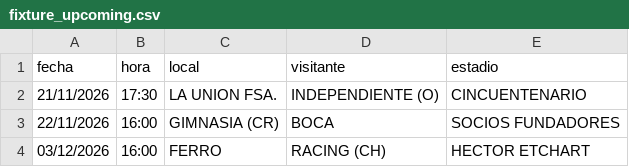
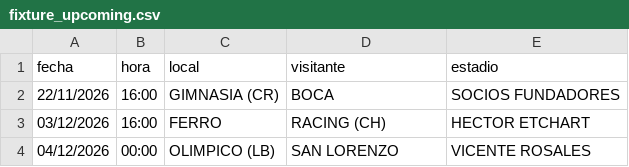
Before and after one commit to Lucasellero/liga_argentina, a CSV file: docs/liga_proximo/fixture_upcoming.csv, drawn as a sheet; only a part is shown; the shorter side is filled out with more unchanged rows.

```diff
--- a/docs/liga_proximo/fixture_upcoming.csv
+++ b/docs/liga_proximo/fixture_upcoming.csv
@@ -1,3 +1,2 @@
 fecha,hora,local,visitante,estadio
-21/11/2026,17:30,LA UNION FSA.,INDEPENDIENTE (O),CINCUENTENARIO
 22/11/2026,16:00,GIMNASIA (CR),BOCA,SOCIOS FUNDADORES
```
Also changed, not shown: docs/liga_argentina/fixture_upcoming.csv, docs/liga_argentina/liga_argentina.csv, 6 other files.
